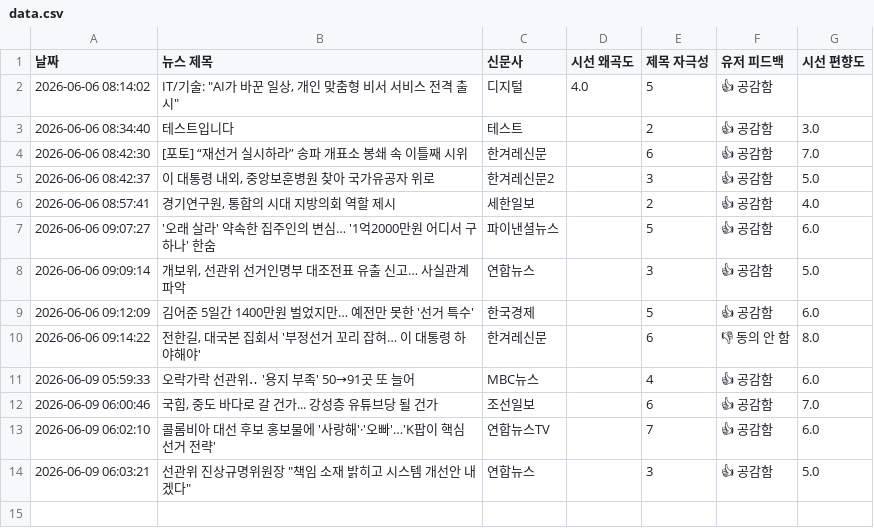
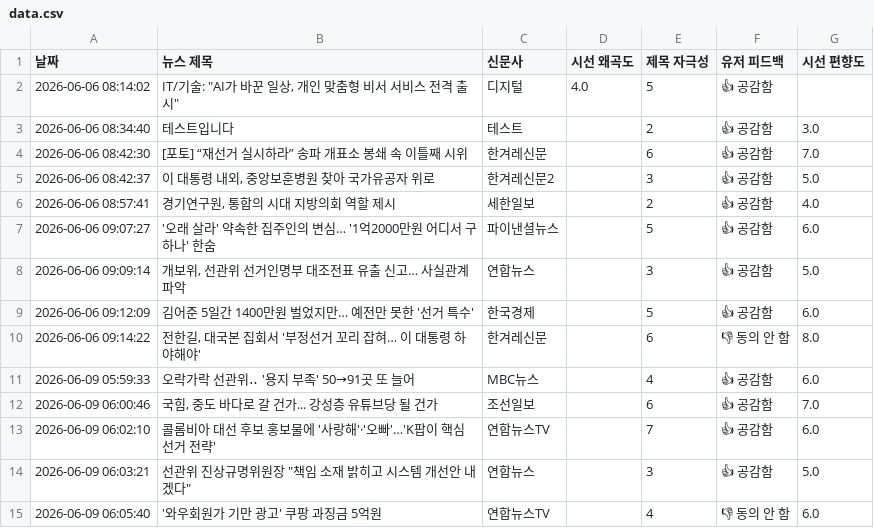
Before and after one commit to arlen-up/NewsEthicsAnalyzer, a CSV file: data.csv, drawn as a sheet; the diff names each change by its address in the sheet, - before the commit and + after, or states it on an @@ line.

Commit message:
🔥 시스템 실시간 뉴스 데이터 누적 피드백 기록

```diff
--- a/data.csv
+++ b/data.csv
+row 15: 2026-06-09 06:05:40 | '와우회원가 기만 광고' 쿠팡 과징금 5억원 | 연합뉴스TV |  | 4 | 👎 동의 안 함 | 6.0
```
